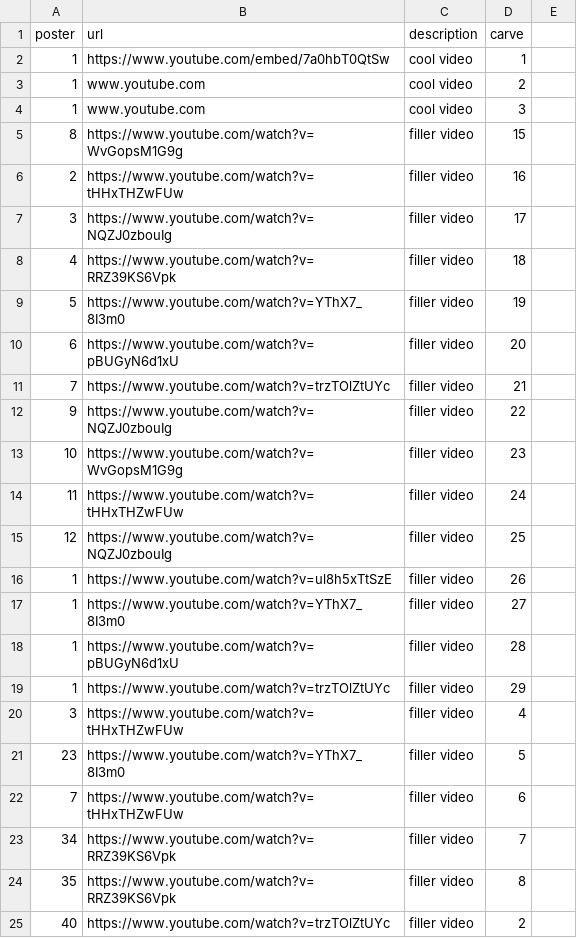
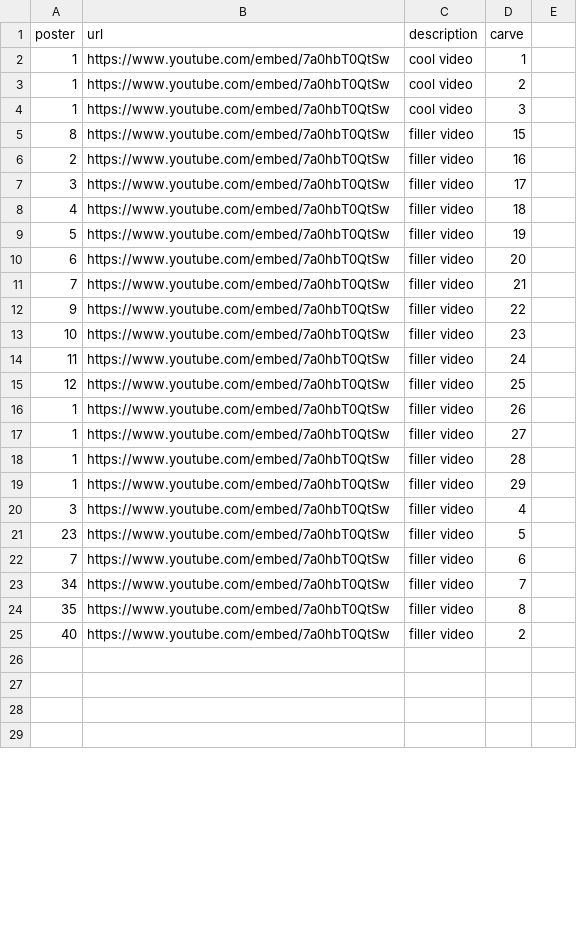
Before and after one commit to boucher30/Senior-Project19, a CSV file: SQL/mediacarves.csv, drawn as a sheet; only a part is shown; the diff covers the shown part only.

Commit message:
working carve creator, message reply and delete on messages page only

```diff
--- a/SQL/mediacarves.csv
+++ b/SQL/mediacarves.csv
@@ -3,23 +3,27 @@ poster,url,description,carve
-1,www.youtube.com,cool video,2
-1,www.youtube.com,cool video,3
-8,https://www.youtube.com/watch?v=WvGopsM1G9g ,filler video,15
-2,https://www.youtube.com/watch?v=tHHxTHZwFUw,filler video,16
-3,https://www.youtube.com/watch?v=NQZJ0zbouIg,filler video,17
-4,https://www.youtube.com/watch?v=RRZ39KS6Vpk,filler video,18
-5,https://www.youtube.com/watch?v=YThX7_8I3m0,filler video,19
-6,https://www.youtube.com/watch?v=pBUGyN6d1xU,filler video,20
-7,https://www.youtube.com/watch?v=trzTOlZtUYc,filler video,21
-9,https://www.youtube.com/watch?v=NQZJ0zbouIg,filler video,22
-10,https://www.youtube.com/watch?v=WvGopsM1G9g ,filler video,23
-11,https://www.youtube.com/watch?v=tHHxTHZwFUw,filler video,24
-12,https://www.youtube.com/watch?v=NQZJ0zbouIg,filler video,25
-1,https://www.youtube.com/watch?v=ul8h5xTtSzE,filler video,26
-1,https://www.youtube.com/watch?v=YThX7_8I3m0,filler video,27
-1,https://www.youtube.com/watch?v=pBUGyN6d1xU,filler video,28
-1,https://www.youtube.com/watch?v=trzTOlZtUYc,filler video,29
-3,https://www.youtube.com/watch?v=tHHxTHZwFUw,filler video,4
-23,https://www.youtube.com/watch?v=YThX7_8I3m0,filler video,5
-7,https://www.youtube.com/watch?v=tHHxTHZwFUw,filler video,6
-34,https://www.youtube.com/watch?v=RRZ39KS6Vpk,filler video,7
-35,https://www.youtube.com/watch?v=RRZ39KS6Vpk,filler video,8
-40,https://www.youtube.com/watch?v=trzTOlZtUYc,filler video,2
+1,https://www.youtube.com/embed/7a0hbT0QtSw,cool video,2,
+1,https://www.youtube.com/embed/7a0hbT0QtSw,cool video,3,
+8,https://www.youtube.com/embed/7a0hbT0QtSw,filler video,15,
+2,https://www.youtube.com/embed/7a0hbT0QtSw,filler video,16,
+3,https://www.youtube.com/embed/7a0hbT0QtSw,filler video,17,
+4,https://www.youtube.com/embed/7a0hbT0QtSw,filler video,18,
+5,https://www.youtube.com/embed/7a0hbT0QtSw,filler video,19,
+6,https://www.youtube.com/embed/7a0hbT0QtSw,filler video,20,
+7,https://www.youtube.com/embed/7a0hbT0QtSw,filler video,21,
+9,https://www.youtube.com/embed/7a0hbT0QtSw,filler video,22,
+10,https://www.youtube.com/embed/7a0hbT0QtSw,filler video,23,
+11,https://www.youtube.com/embed/7a0hbT0QtSw,filler video,24,
+12,https://www.youtube.com/embed/7a0hbT0QtSw,filler video,25,
+1,https://www.youtube.com/embed/7a0hbT0QtSw,filler video,26,
+1,https://www.youtube.com/embed/7a0hbT0QtSw,filler video,27,
+1,https://www.youtube.com/embed/7a0hbT0QtSw,filler video,28,
+1,https://www.youtube.com/embed/7a0hbT0QtSw,filler video,29,
+3,https://www.youtube.com/embed/7a0hbT0QtSw,filler video,4,
+23,https://www.youtube.com/embed/7a0hbT0QtSw,filler video,5,
+7,https://www.youtube.com/embed/7a0hbT0QtSw,filler video,6,
+34,https://www.youtube.com/embed/7a0hbT0QtSw,filler video,7,
+35,https://www.youtube.com/embed/7a0hbT0QtSw,filler video,8,
+40,https://www.youtube.com/embed/7a0hbT0QtSw,filler video,2,
+,,,,
+,,,,
+,,,,
+,,,,
```
Also changed, not shown: 7 added rows elsewhere in this file, 12 other files.
